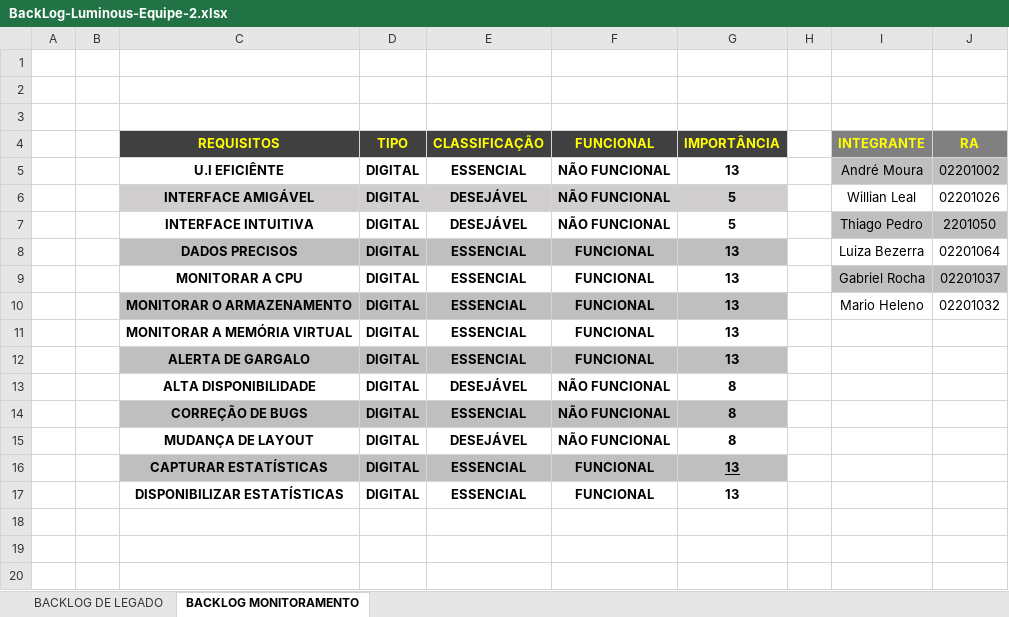
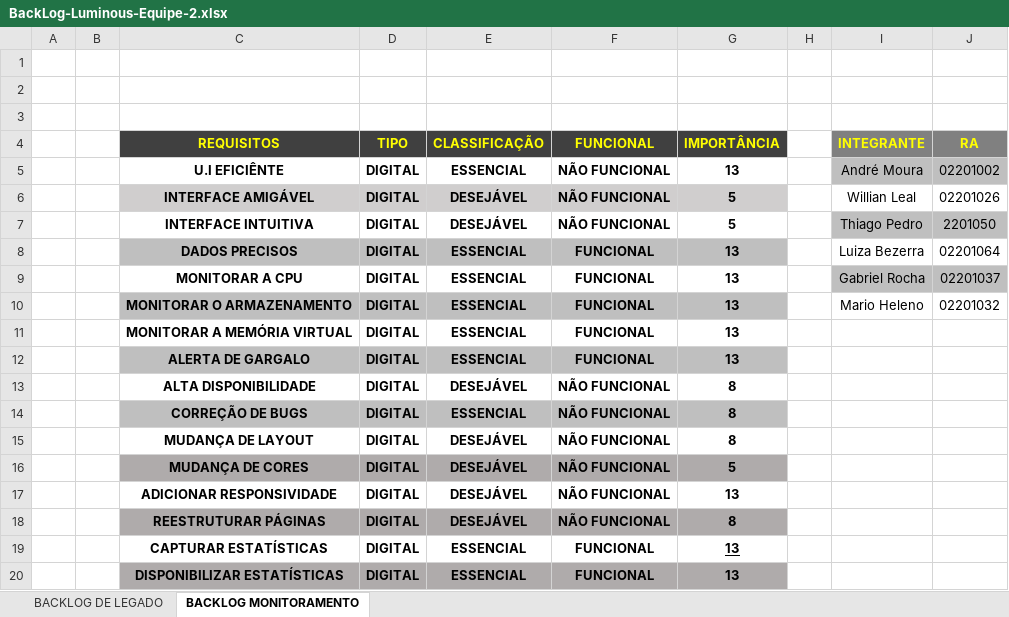
Before and after one commit to Luiza-Bezerra/grupo-02-ccoa-20201, an Excel workbook: projeto/Documentos/BackLog-Luminous-Equipe-2.xlsx, sheet BACKLOG MONITORAMENTO, drawn as a sheet; values as stored, in another font and other column widths than the file's, no borders; addresses are those after the commit; the diff names each change by its address in the sheet, - before the commit and + after, or states it on an @@ line.

Commit message:
Backlog v0.5
Subindo as alterações do novo Backlog, com requisitos extraídos das User-Story e melhorias no site anterior

```diff
--- a/projeto/Documentos/BackLog-Luminous-Equipe-2.xlsx (sheet BACKLOG MONITORAMENTO)
+++ b/projeto/Documentos/BackLog-Luminous-Equipe-2.xlsx (sheet BACKLOG MONITORAMENTO)
+row 16:  |  | MUDANÇA DE CORES | DIGITAL | DESEJÁVEL | NÃO FUNCIONAL | 5
+row 17:  |  | ADICIONAR RESPONSIVIDADE | DIGITAL | DESEJÁVEL | NÃO FUNCIONAL | 13
+row 18:  |  | REESTRUTURAR PÁGINAS | DIGITAL | DESEJÁVEL | NÃO FUNCIONAL | 8
-C19:G19 fill: #BFBFBF
+C19:G19 fill: none
-C20:G20 fill: none
+C20:G20 fill: #AFABAB
```
Also changed, not shown: sheet BACKLOG DE LEGADO.
